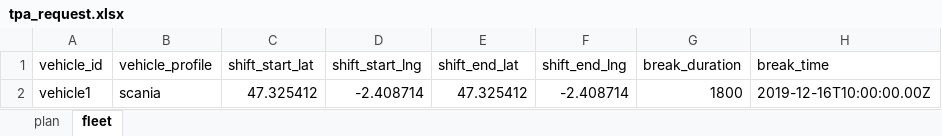
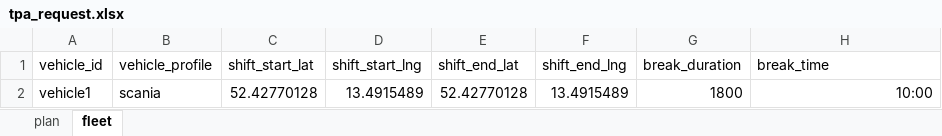
Before and after one commit to amolnaik/tour_planning, an Excel workbook: tpa_request.xlsx, sheet fleet, drawn as a sheet; values as stored, in another font and other column widths than the file's, no borders; the diff names each change by its address in the sheet, - before the commit and + after, or states it on an @@ line.

```diff
--- a/tpa_request.xlsx (sheet fleet)
+++ b/tpa_request.xlsx (sheet fleet)
-C2 (shift_start_lat): 47.325412
+C2 (shift_start_lat): 52.42770128
-D2 (shift_start_lng): -2.408714
+D2 (shift_start_lng): 13.4915489
-E2 (shift_end_lat): 47.325412
+E2 (shift_end_lat): 52.42770128
-F2 (shift_end_lng): -2.408714
+F2 (shift_end_lng): 13.4915489
-H2 (break_time): 2019-12-16T10:00:00.00Z
+H2 (break_time): 10:00
```
Also changed, not shown: sheet plan, 3 other files.
